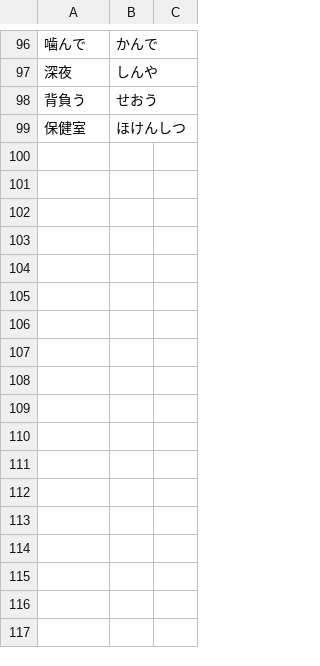
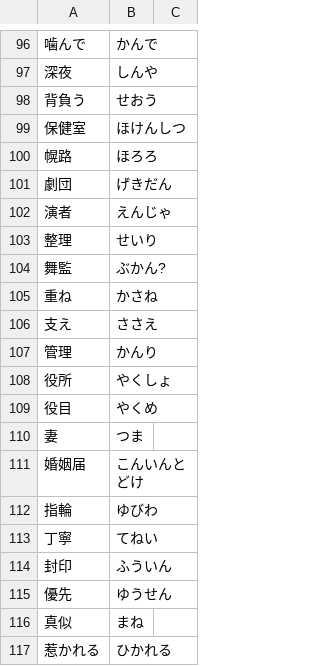
Before and after one commit to ichisadashioko/visual-novel-note, a TSV file: ginharu/kotoba.tsv, drawn as a sheet; only a part is shown, gaps mark what is left out; the diff names each change by its address in the sheet, - before the commit and + after, or states it on an @@ line.

Commit message:
ginharu: finish Momiji route

```diff
--- a/ginharu/kotoba.tsv
+++ b/ginharu/kotoba.tsv
+row 100: 幌路 | ほろろ
+row 101: 劇団 | げきだん
+row 102: 演者 | えんじゃ
+row 103: 整理 | せいり
+row 104: 舞監 | ぶかん?
+row 105: 重ね | かさね
+row 106: 支え | ささえ
+row 107: 管理 | かんり
+row 108: 役所 | やくしょ
+row 109: 役目 | やくめ
+row 110: 妻 | つま
+row 111: 婚姻届 | こんいんとどけ
+row 112: 指輪 | ゆびわ
+row 113: 丁寧 | てねい
+row 114: 封印 | ふういん
+row 115: 優先 | ゆうせん
+row 116: 真似 | まね
+row 117: 惹かれる | ひかれる
```
Also changed, not shown: 1 other file.
